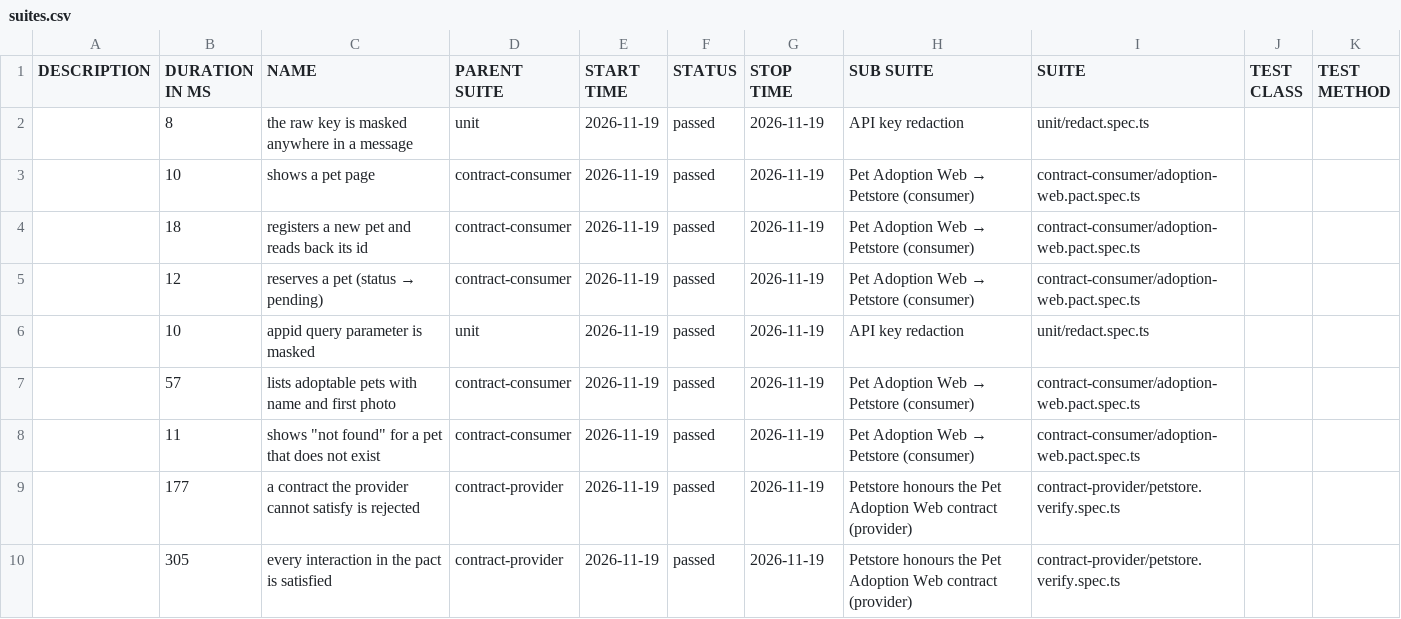
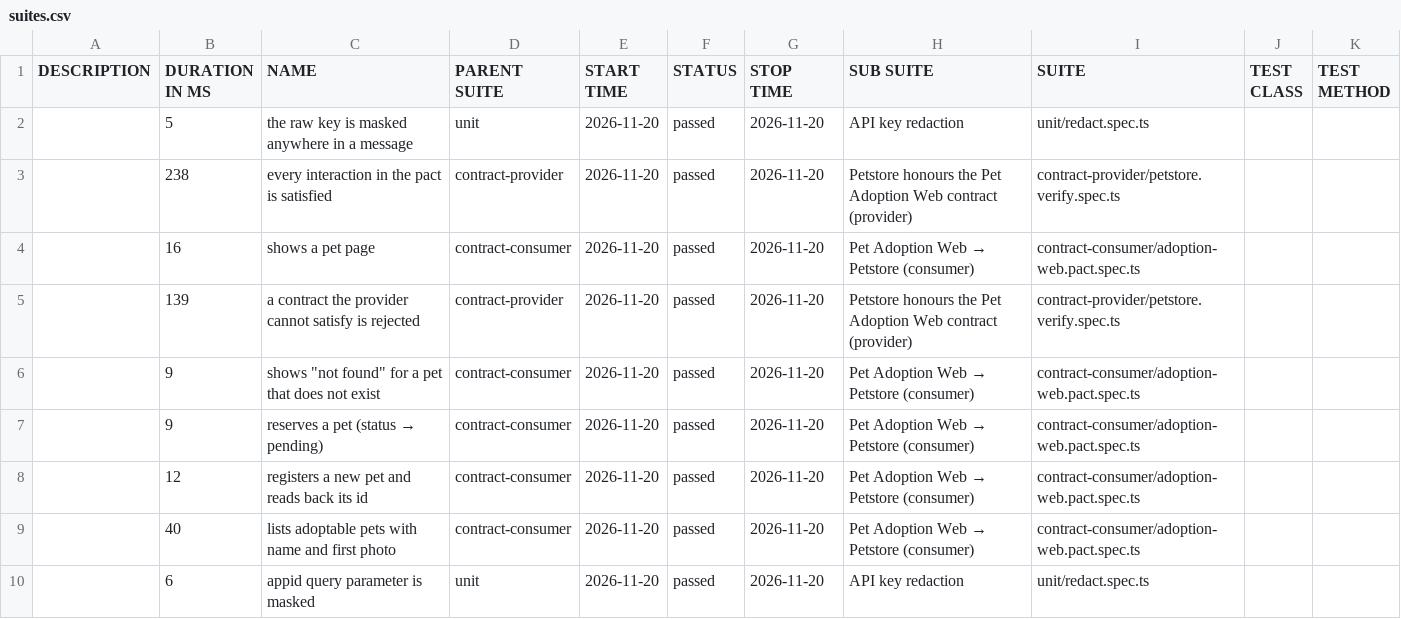
Before and after one commit to NailKarimov/contract-testing-lab, a CSV file: data/suites.csv, drawn as a sheet.

```diff
--- a/data/suites.csv
+++ b/data/suites.csv
@@ -1,10 +1,10 @@
 "DESCRIPTION","DURATION IN MS","NAME","PARENT SUITE","START TIME","STATUS","STOP TIME","SUB SUITE","SUITE","TEST CLASS","TEST METHOD"
-"","8","the raw key is masked anywhere in a message","unit","2026-11-19","passed","2026-11-19","API key redaction","unit/redact.spec.ts","",""
-"","10","shows a pet page","contract-consumer","2026-11-19","passed","2026-11-19","Pet Adoption Web → Petstore (consumer)","contract-consumer/adoption-web.pact.spec.ts","",""
-"","18","registers a new pet and reads back its id","contract-consumer","2026-11-19","passed","2026-11-19","Pet Adoption Web → Petstore (consumer)","contract-consumer/adoption-web.pact.spec.ts","",""
-"","12","reserves a pet (status → pending)","contract-consumer","2026-11-19","passed","2026-11-19","Pet Adoption Web → Petstore (consumer)","contract-consumer/adoption-web.pact.spec.ts","",""
-"","10","appid query parameter is masked","unit","2026-11-19","passed","2026-11-19","API key redaction","unit/redact.spec.ts","",""
-"","57","lists adoptable pets with name and first photo","contract-consumer","2026-11-19","passed","2026-11-19","Pet Adoption Web → Petstore (consumer)","contract-consumer/adoption-web.pact.spec.ts","",""
-"","11","shows ""not found"" for a pet that does not exist","contract-consumer","2026-11-19","passed","2026-11-19","Pet Adoption Web → Petstore (consumer)","contract-consumer/adoption-web.pact.spec.ts","",""
-"","177","a contract the provider cannot satisfy is rejected","contract-provider","2026-11-19","passed","2026-11-19","Petstore honours the Pet Adoption Web contract (provider)","contract-provider/petstore.verify.spec.ts","",""
-"","305","every interaction in the pact is satisfied","contract-provider","2026-11-19","passed","2026-11-19","Petstore honours the Pet Adoption Web contract (provider)","contract-provider/petstore.verify.spec.ts","",""
+"","5","the raw key is masked anywhere in a message","unit","2026-11-20","passed","2026-11-20","API key redaction","unit/redact.spec.ts","",""
+"","238","every interaction in the pact is satisfied","contract-provider","2026-11-20","passed","2026-11-20","Petstore honours the Pet Adoption Web contract (provider)","contract-provider/petstore.verify.spec.ts","",""
+"","16","shows a pet page","contract-consumer","2026-11-20","passed","2026-11-20","Pet Adoption Web → Petstore (consumer)","contract-consumer/adoption-web.pact.spec.ts","",""
+"","139","a contract the provider cannot satisfy is rejected","contract-provider","2026-11-20","passed","2026-11-20","Petstore honours the Pet Adoption Web contract (provider)","contract-provider/petstore.verify.spec.ts","",""
+"","9","shows ""not found"" for a pet that does not exist","contract-consumer","2026-11-20","passed","2026-11-20","Pet Adoption Web → Petstore (consumer)","contract-consumer/adoption-web.pact.spec.ts","",""
+"","9","reserves a pet (status → pending)","contract-consumer","2026-11-20","passed","2026-11-20","Pet Adoption Web → Petstore (consumer)","contract-consumer/adoption-web.pact.spec.ts","",""
+"","12","registers a new pet and reads back its id","contract-consumer","2026-11-20","passed","2026-11-20","Pet Adoption Web → Petstore (consumer)","contract-consumer/adoption-web.pact.spec.ts","",""
+"","40","lists adoptable pets with name and first photo","contract-consumer","2026-11-20","passed","2026-11-20","Pet Adoption Web → Petstore (consumer)","contract-consumer/adoption-web.pact.spec.ts","",""
+"","6","appid query parameter is masked","unit","2026-11-20","passed","2026-11-20","API key redaction","unit/redact.spec.ts","",""
```
Also changed, not shown: 37 other files.
